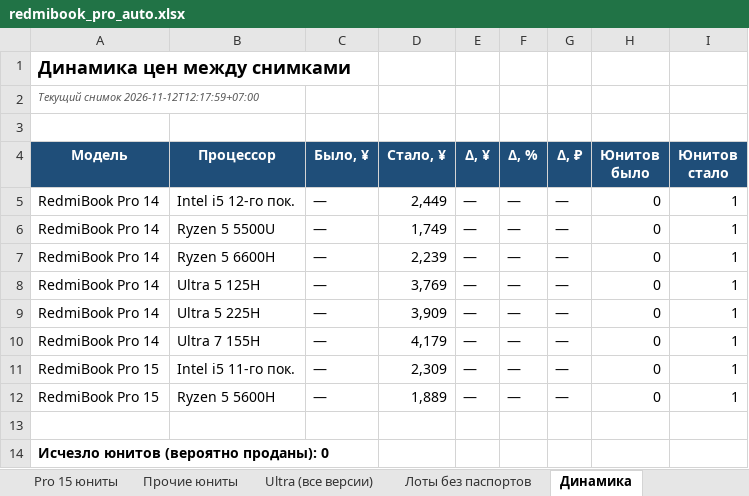
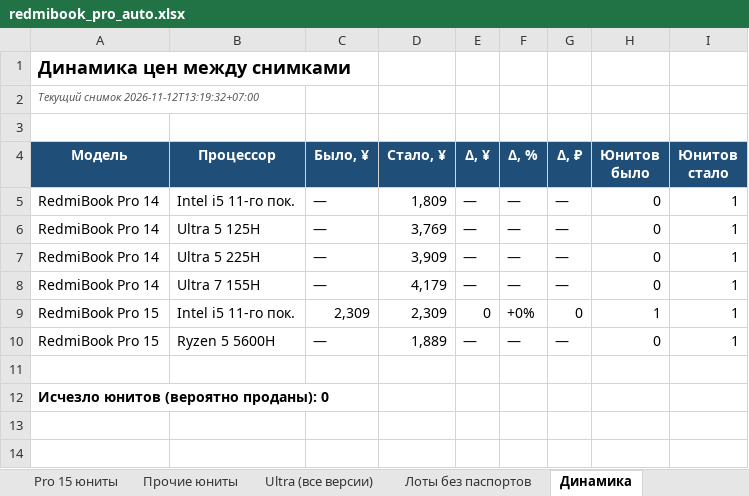
Before and after one commit to usmniko-spec/jd-laptops, an Excel workbook: redmibook_pro_auto.xlsx, sheet Динамика, drawn as a sheet; values as stored, in another font and other column widths than the file's, no borders; removed rows and columns are numbered as before the commit, all else as after; the diff names each change by its address in the sheet, - before the commit and + after, or states it on an @@ line.

```diff
--- a/redmibook_pro_auto.xlsx (sheet Динамика)
+++ b/redmibook_pro_auto.xlsx (sheet Динамика)
-A2 (Модель): Текущий снимок 2026-11-12T12:17:59+07:00
+A2 (Модель): Текущий снимок 2026-11-12T13:19:32+07:00
-B5 (Процессор): Intel i5 12-го пок.
+B5 (Процессор): Intel i5 11-го пок.
-D5 (Стало, ¥): 2,449
+D5 (Стало, ¥): 1,809
-row 6: RedmiBook Pro 14 | Ryzen 5 5500U | — | 1,749 | — | — | — | 0 | 1
-row 7: RedmiBook Pro 14 | Ryzen 5 6600H | — | 2,239 | — | — | — | 0 | 1
-C9 (Было, ¥): —
+C9 (Было, ¥): 2,309
-E9 (Δ, ¥): —
+E9 (Δ, ¥): 0
-F9 (Δ, %): —
+F9 (Δ, %): +0%
-G9 (Δ, ₽): —
+G9 (Δ, ₽): 0
-H9 (Юнитов было): 0
+H9 (Юнитов было): 1
```
Also changed, not shown: sheet Движение все Pro, sheet Pro 14 юниты, sheet Фокус 6600H-6800H-Ultra, sheet Сводка, sheet Движение юнитов, sheet Лоты без паспортов, 4 more sheets, charts or pictures, 4 other files.
